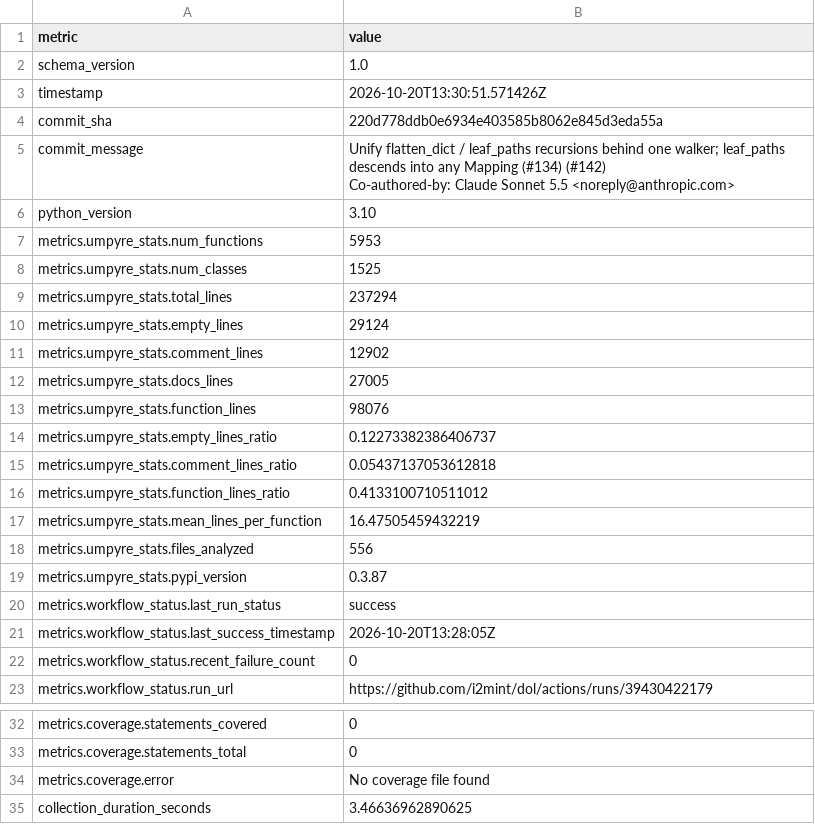
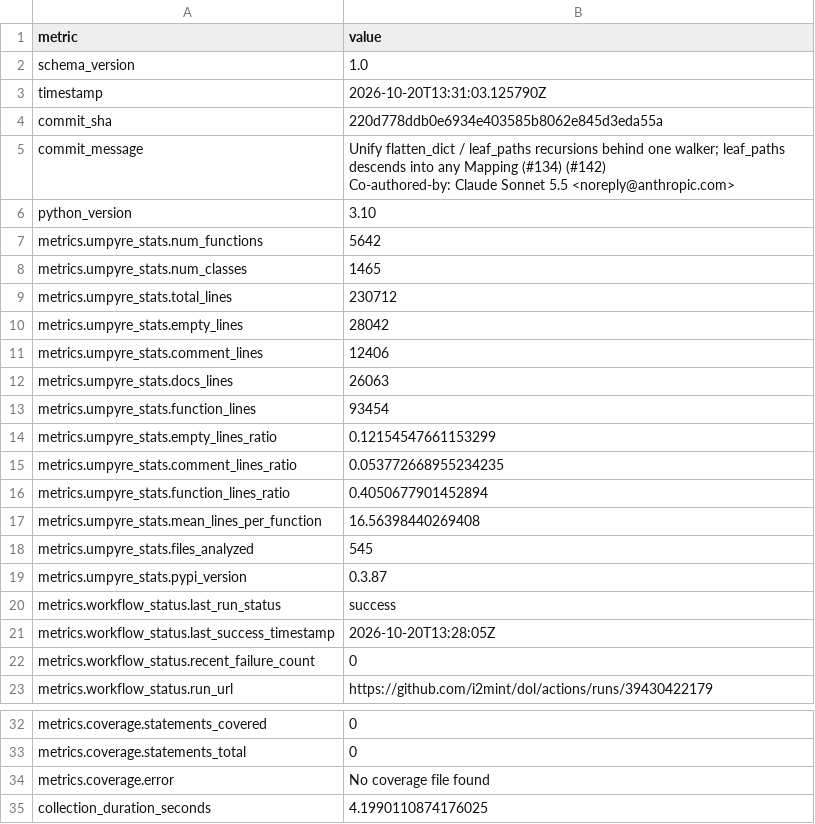
Before and after one commit to i2mint/dol, a CSV file: metrics.csv, drawn as a sheet; only a part is shown, gaps mark what is left out.

Commit message:
Update metrics for 220d778

```diff
--- a/metrics.csv
+++ b/metrics.csv
@@ -2,3 +2,3 @@ metric,value
 schema_version,1.0
-timestamp,2026-10-20T13:30:51.571426Z
+timestamp,2026-10-20T13:31:03.125790Z
 commit_sha,220d778ddb0e6934e403585b8062e845d3eda55a
@@ -8,14 +8,14 @@ Co-authored-by: Claude Sonnet 5.5 <noreply@anthropic.com>"
 python_version,3.10
-metrics.umpyre_stats.num_functions,5953
-metrics.umpyre_stats.num_classes,1525
-metrics.umpyre_stats.total_lines,237294
-metrics.umpyre_stats.empty_lines,29124
-metrics.umpyre_stats.comment_lines,12902
-metrics.umpyre_stats.docs_lines,27005
-metrics.umpyre_stats.function_lines,98076
-metrics.umpyre_stats.empty_lines_ratio,0.12273382386406737
-metrics.umpyre_stats.comment_lines_ratio,0.05437137053612818
-metrics.umpyre_stats.function_lines_ratio,0.4133100710511012
-metrics.umpyre_stats.mean_lines_per_function,16.47505459432219
-metrics.umpyre_stats.files_analyzed,556
+metrics.umpyre_stats.num_functions,5642
+metrics.umpyre_stats.num_classes,1465
+metrics.umpyre_stats.total_lines,230712
+metrics.umpyre_stats.empty_lines,28042
+metrics.umpyre_stats.comment_lines,12406
+metrics.umpyre_stats.docs_lines,26063
+metrics.umpyre_stats.function_lines,93454
+metrics.umpyre_stats.empty_lines_ratio,0.12154547661153299
+metrics.umpyre_stats.comment_lines_ratio,0.053772668955234235
+metrics.umpyre_stats.function_lines_ratio,0.4050677901452894
+metrics.umpyre_stats.mean_lines_per_function,16.56398440269408
+metrics.umpyre_stats.files_analyzed,545
 metrics.umpyre_stats.pypi_version,0.3.87
@@ -40,2 +40,2 @@ metrics.coverage.statements_total,0
 metrics.coverage.error,No coverage file found
-collection_duration_seconds,3.46636962890625
+collection_duration_seconds,4.1990110874176025
```
Also changed, not shown: 2 other files.
